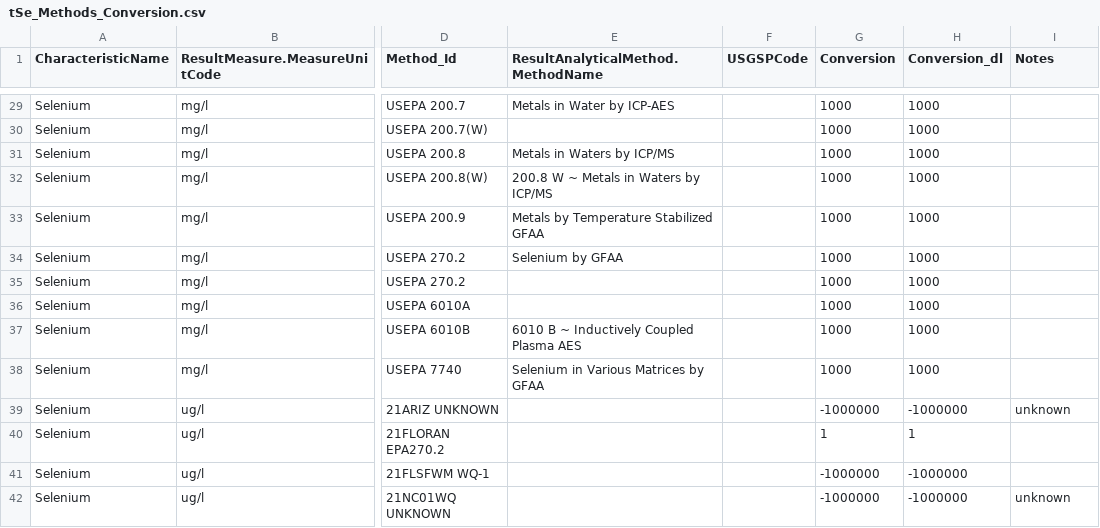
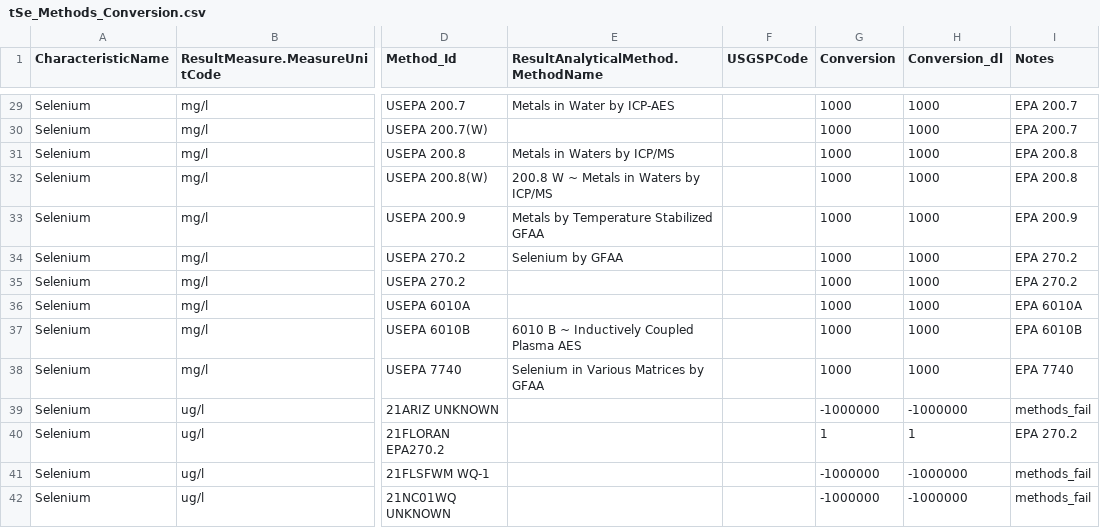
Before and after one commit to cont-limno/lagos_database, a CSV file: conversion_files/tSe_Methods_Conversion.csv, drawn as a sheet; only a part is shown, gaps mark what is left out; the diff covers the shown part only; the diff names each change by its address in the sheet, - before the commit and + after, or states it on an @@ line.

Commit message:
Update tSe_Methods_Conversion.csv
Tidied up notes etc.

```diff
--- a/conversion_files/tSe_Methods_Conversion.csv
+++ b/conversion_files/tSe_Methods_Conversion.csv
-I29:I30 (Notes): (empty)
+I29:I30 (Notes): EPA 200.7
-I31:I32 (Notes): (empty)
+I31:I32 (Notes): EPA 200.8
-I33 (Notes): (empty)
+I33 (Notes): EPA 200.9
-I34:I35 (Notes): (empty)
+I34:I35 (Notes): EPA 270.2
-I36 (Notes): (empty)
+I36 (Notes): EPA 6010A
-I37 (Notes): (empty)
+I37 (Notes): EPA 6010B
-I38 (Notes): (empty)
+I38 (Notes): EPA 7740
-I39 (Notes): unknown
+I39 (Notes): methods_fail
-I40 (Notes): (empty)
+I40 (Notes): EPA 270.2
-I41 (Notes): (empty)
+I41 (Notes): methods_fail
-I42 (Notes): unknown
+I42 (Notes): methods_fail
```
Also changed, not shown: 93 edited cells elsewhere in this file.
